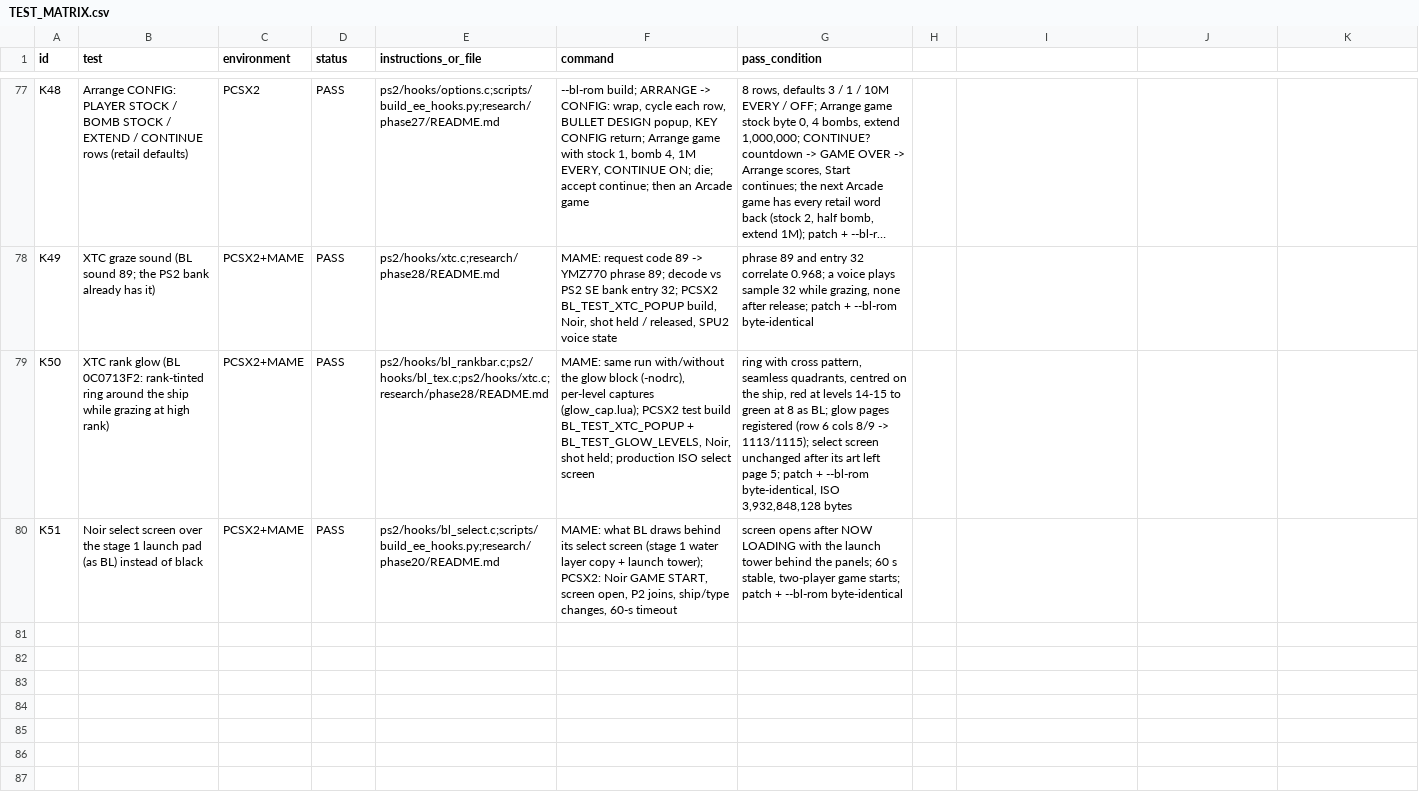
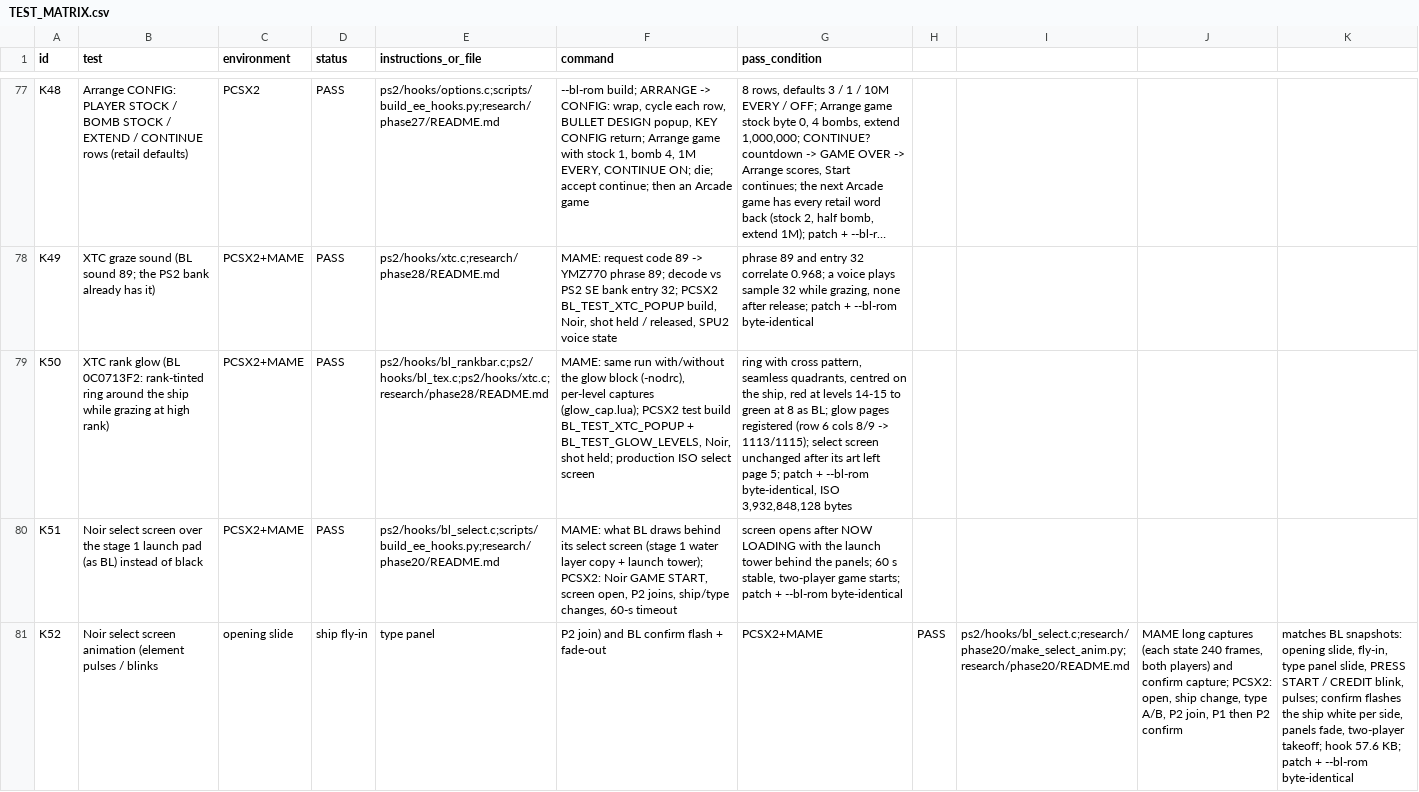
Before and after one commit to calcification/ibara-complete, a CSV file: TEST_MATRIX.csv, drawn as a sheet; only a part is shown, gaps mark what is left out; long unchanged cells end in …; the diff names each change by its address in the sheet, - before the commit and + after, or states it on an @@ line.

```diff
--- a/TEST_MATRIX.csv
+++ b/TEST_MATRIX.csv
+row 81: K52 | Noir select screen animation (element pulses / blinks | opening slide | ship fly-in | type panel | P2 join) and BL confirm flash + fade-out | PCSX2+MAME | PASS | ps2/hooks/bl_select.c;research/phase20/make_select_anim.py;research/phase20/README.md | MAME long captures (each state 240 frames, both players) and confirm capture; PCSX2: open, ship change, type A/B, P2 join, P1 then P2 confirm | matches BL snapshots: opening slide, fly-in, type panel slide, PRESS START / CREDIT blink, pulses; confirm flashes the ship white per side, panels fade, two-player takeoff; hook 57.6 KB; patch + --bl-rom byte-identical
```
Also changed, not shown: 15 other files.
